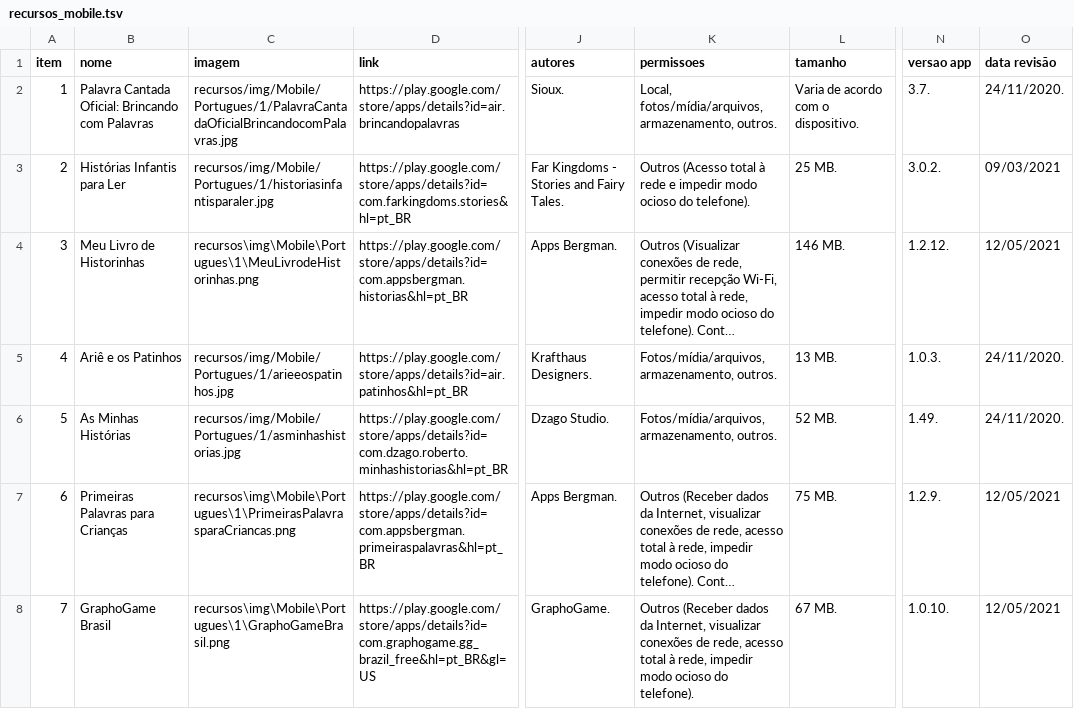
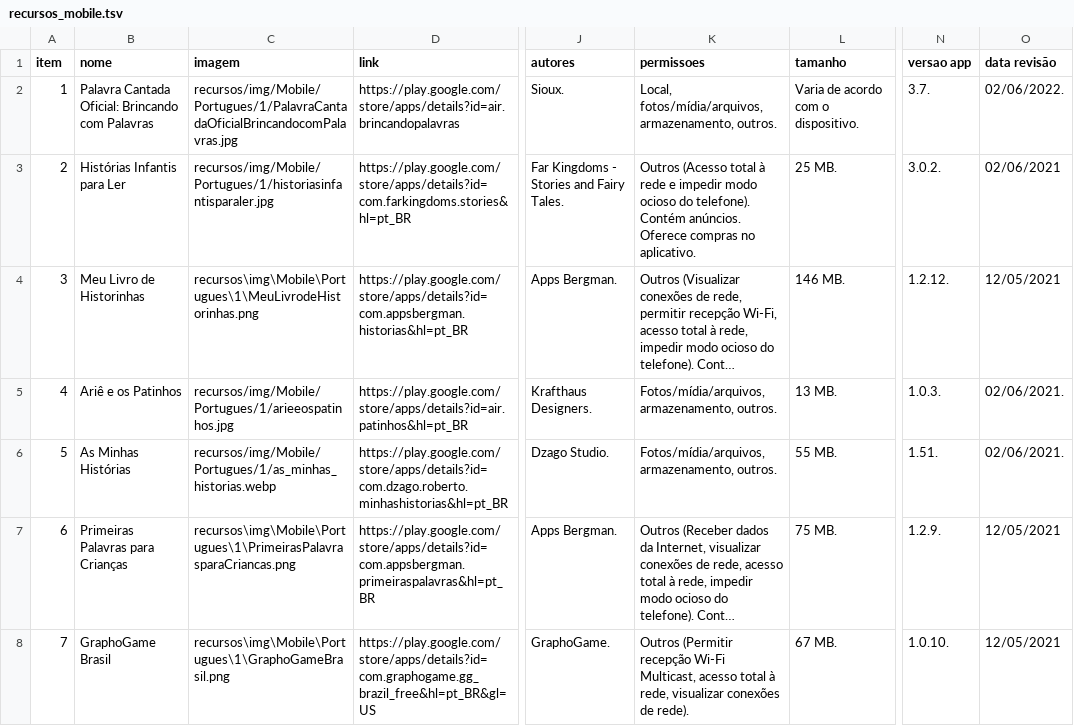
Before and after one commit to ProjetoAthenaUFC/ProjetoAthenaUFC.github.io, a TSV file: athena/data/recursos_mobile.tsv, drawn as a sheet; only a part is shown, gaps mark what is left out; long unchanged cells end in …; the diff covers the shown part only; the diff names each change by its address in the sheet, - before the commit and + after, or states it on an @@ line.

```diff
--- a/athena/data/recursos_mobile.tsv
+++ b/athena/data/recursos_mobile.tsv
-O2 (data revisão): 24/11/2020.
+O2 (data revisão): 02/06/2022.
-K3 (permissoes): …do telefone).
+K3 (permissoes): …do telefone). Contém anúncios. Oferece compras no aplicativo.
-O3 (data revisão): 09/03/2021
+O3 (data revisão): 02/06/2021
-O5:O6 (data revisão): 24/11/2020.
+O5:O6 (data revisão): 02/06/2021.
-C6 (imagem): recursos/img/Mobile/Portugues/1/asminhashistorias.jpg
+C6 (imagem): recursos/img/Mobile/Portugues/1/as_minhas_historias.webp
-L6 (tamanho): 52 MB.
+L6 (tamanho): 55 MB.
-N6 (versao app): 1.49.
+N6 (versao app): 1.51.
-K8 (permissoes): Outros (Receber dados da Internet, visualizar conexões de rede, acesso total à rede, impedir modo ocioso do telefone).
+K8 (permissoes): Outros (Permitir recepção Wi-Fi Multicast, acesso total à rede, visualizar conexões de rede).
```
Also changed, not shown: 46 edited cells elsewhere in this file, 2 other files.
